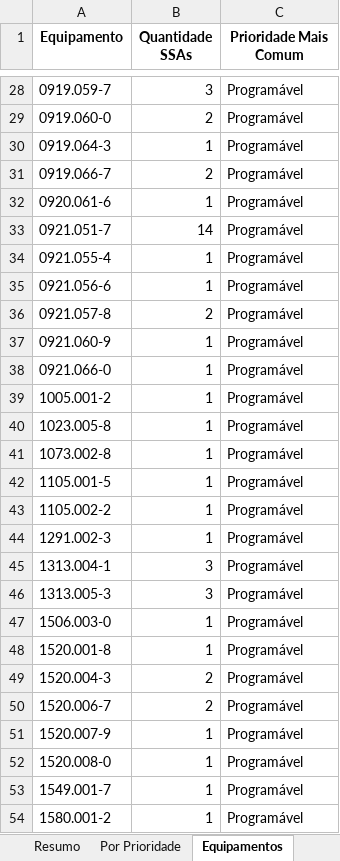
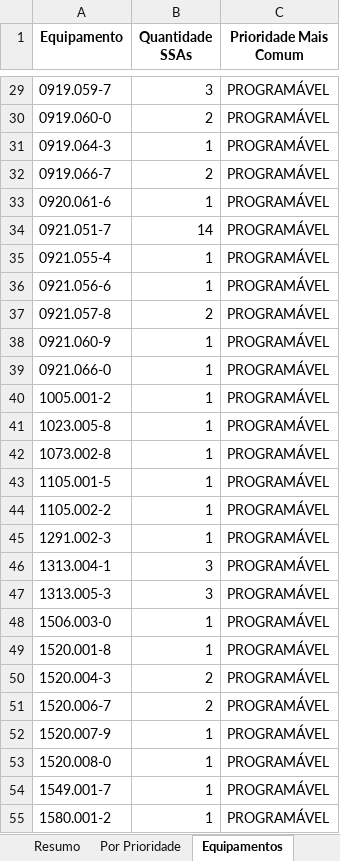
Before and after one commit to mauriciomenon/scrap_sam_rework, an Excel workbook: relatorio_ssas.xlsx, sheet Equipamentos, drawn as a sheet; only a part is shown, gaps mark what is left out; values as stored, in another font and other column widths than the file's, no borders; addresses are those after the commit; the diff covers the shown part only; the diff names each change by its address in the sheet, - before the commit and + after, or states it on an @@ line.

```diff
--- a/relatorio_ssas.xlsx (sheet Equipamentos)
+++ b/relatorio_ssas.xlsx (sheet Equipamentos)
-C29:C55 (Prioridade Mais Comum): Programável
+C29:C55 (Prioridade Mais Comum): PROGRAMÁVEL
```
Also changed, not shown: 1 added row and 99 edited cells elsewhere in this sheet, sheet Por Prioridade, sheet Resumo, 3 other files.
